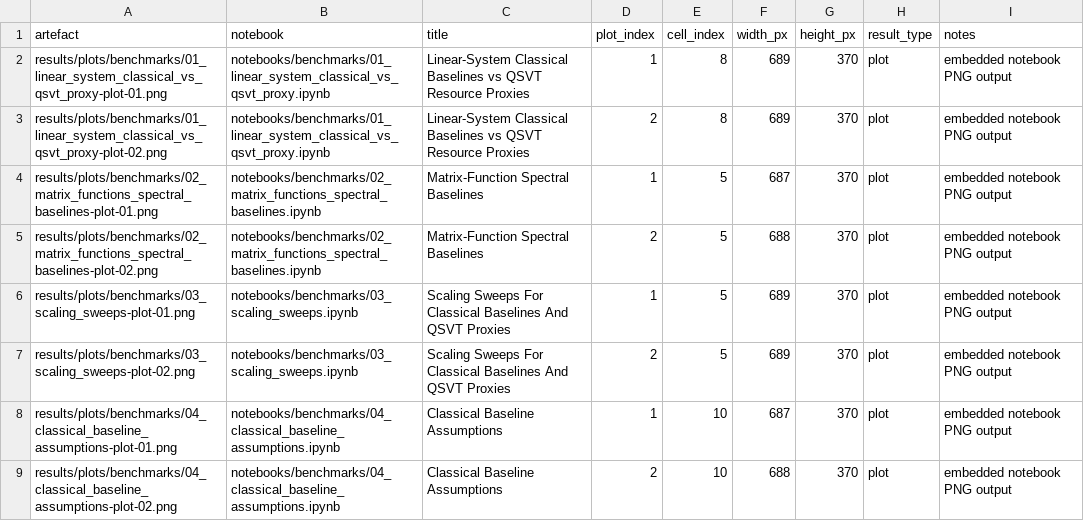
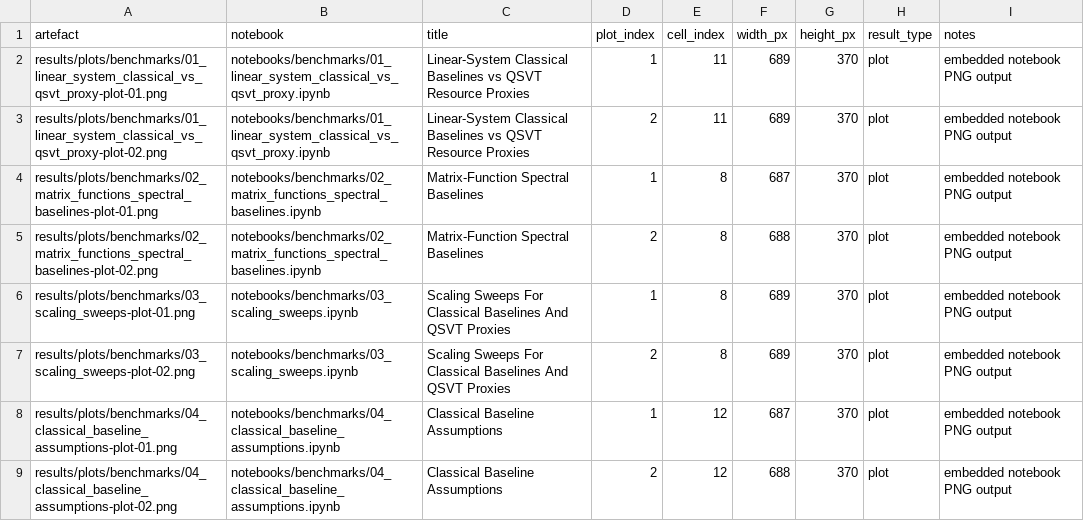
Before and after one commit to SidRichardsQuantum/Quantum_Singular_Value_Transformation, a CSV file: results/tables/benchmark_plot_manifest.csv, drawn as a sheet.

```diff
--- a/results/tables/benchmark_plot_manifest.csv
+++ b/results/tables/benchmark_plot_manifest.csv
@@ -1,9 +1,9 @@
 artefact,notebook,title,plot_index,cell_index,width_px,height_px,result_type,notes
-results/plots/benchmarks/01_linear_system_classical_vs_qsvt_proxy-plot-01.png,notebooks/benchmarks/01_linear_system_classical_vs_qsvt_proxy.ipynb,Linear-System Classical Baselines vs QSVT Resource Proxies,1,8,689,370,plot,embedded notebook PNG output
-results/plots/benchmarks/01_linear_system_classical_vs_qsvt_proxy-plot-02.png,notebooks/benchmarks/01_linear_system_classical_vs_qsvt_proxy.ipynb,Linear-System Classical Baselines vs QSVT Resource Proxies,2,8,689,370,plot,embedded notebook PNG output
-results/plots/benchmarks/02_matrix_functions_spectral_baselines-plot-01.png,notebooks/benchmarks/02_matrix_functions_spectral_baselines.ipynb,Matrix-Function Spectral Baselines,1,5,687,370,plot,embedded notebook PNG output
-results/plots/benchmarks/02_matrix_functions_spectral_baselines-plot-02.png,notebooks/benchmarks/02_matrix_functions_spectral_baselines.ipynb,Matrix-Function Spectral Baselines,2,5,688,370,plot,embedded notebook PNG output
-results/plots/benchmarks/03_scaling_sweeps-plot-01.png,notebooks/benchmarks/03_scaling_sweeps.ipynb,Scaling Sweeps For Classical Baselines And QSVT Proxies,1,5,689,370,plot,embedded notebook PNG output
-results/plots/benchmarks/03_scaling_sweeps-plot-02.png,notebooks/benchmarks/03_scaling_sweeps.ipynb,Scaling Sweeps For Classical Baselines And QSVT Proxies,2,5,689,370,plot,embedded notebook PNG output
-results/plots/benchmarks/04_classical_baseline_assumptions-plot-01.png,notebooks/benchmarks/04_classical_baseline_assumptions.ipynb,Classical Baseline Assumptions,1,10,687,370,plot,embedded notebook PNG output
-results/plots/benchmarks/04_classical_baseline_assumptions-plot-02.png,notebooks/benchmarks/04_classical_baseline_assumptions.ipynb,Classical Baseline Assumptions,2,10,688,370,plot,embedded notebook PNG output
+results/plots/benchmarks/01_linear_system_classical_vs_qsvt_proxy-plot-01.png,notebooks/benchmarks/01_linear_system_classical_vs_qsvt_proxy.ipynb,Linear-System Classical Baselines vs QSVT Resource Proxies,1,11,689,370,plot,embedded notebook PNG output
+results/plots/benchmarks/01_linear_system_classical_vs_qsvt_proxy-plot-02.png,notebooks/benchmarks/01_linear_system_classical_vs_qsvt_proxy.ipynb,Linear-System Classical Baselines vs QSVT Resource Proxies,2,11,689,370,plot,embedded notebook PNG output
+results/plots/benchmarks/02_matrix_functions_spectral_baselines-plot-01.png,notebooks/benchmarks/02_matrix_functions_spectral_baselines.ipynb,Matrix-Function Spectral Baselines,1,8,687,370,plot,embedded notebook PNG output
+results/plots/benchmarks/02_matrix_functions_spectral_baselines-plot-02.png,notebooks/benchmarks/02_matrix_functions_spectral_baselines.ipynb,Matrix-Function Spectral Baselines,2,8,688,370,plot,embedded notebook PNG output
+results/plots/benchmarks/03_scaling_sweeps-plot-01.png,notebooks/benchmarks/03_scaling_sweeps.ipynb,Scaling Sweeps For Classical Baselines And QSVT Proxies,1,8,689,370,plot,embedded notebook PNG output
+results/plots/benchmarks/03_scaling_sweeps-plot-02.png,notebooks/benchmarks/03_scaling_sweeps.ipynb,Scaling Sweeps For Classical Baselines And QSVT Proxies,2,8,689,370,plot,embedded notebook PNG output
+results/plots/benchmarks/04_classical_baseline_assumptions-plot-01.png,notebooks/benchmarks/04_classical_baseline_assumptions.ipynb,Classical Baseline Assumptions,1,12,687,370,plot,embedded notebook PNG output
+results/plots/benchmarks/04_classical_baseline_assumptions-plot-02.png,notebooks/benchmarks/04_classical_baseline_assumptions.ipynb,Classical Baseline Assumptions,2,12,688,370,plot,embedded notebook PNG output
```
Also changed, not shown: 8 other files.
